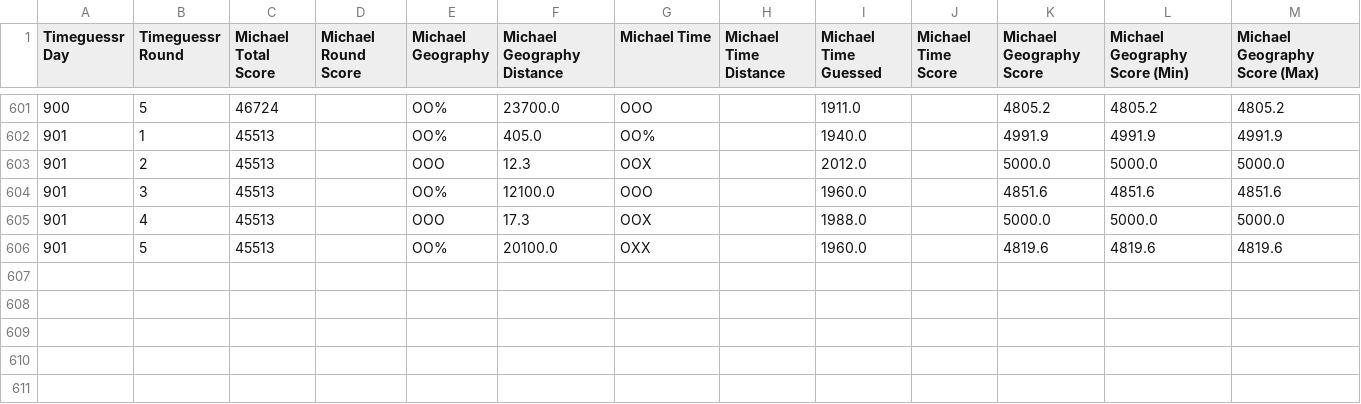
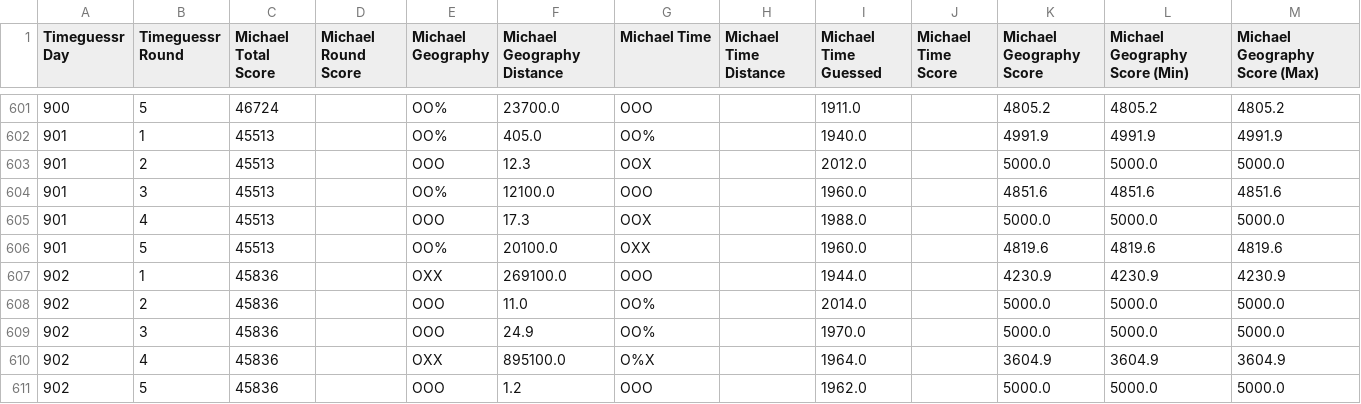
Before and after one commit to sjlarimer/TimeGuessr, a CSV file: Data/Timeguessr_Michael_Parsed.csv, drawn as a sheet; only a part is shown, gaps mark what is left out.

```diff
--- a/Data/Timeguessr_Michael_Parsed.csv
+++ b/Data/Timeguessr_Michael_Parsed.csv
@@ -606 +606,6 @@ Timeguessr Day,Timeguessr Round,Michael Total Score,Michael Round Score,Michael
 901,5,45513,,OO%,20100.0,OXX,,1960.0,,4819.6,4819.6,4819.6
+902,1,45836,,OXX,269100.0,OOO,,1944.0,,4230.9,4230.9,4230.9
+902,2,45836,,OOO,11.0,OO%,,2014.0,,5000.0,5000.0,5000.0
+902,3,45836,,OOO,24.9,OO%,,1970.0,,5000.0,5000.0,5000.0
+902,4,45836,,OXX,895100.0,O%X,,1964.0,,3604.9,3604.9,3604.9
+902,5,45836,,OOO,1.2,OOO,,1962.0,,5000.0,5000.0,5000.0
```
Also changed, not shown: Data/Timeguessr_Actuals_Parsed.csv, Data/Timeguessr_Sarah_Parsed.csv, 6 other files.
